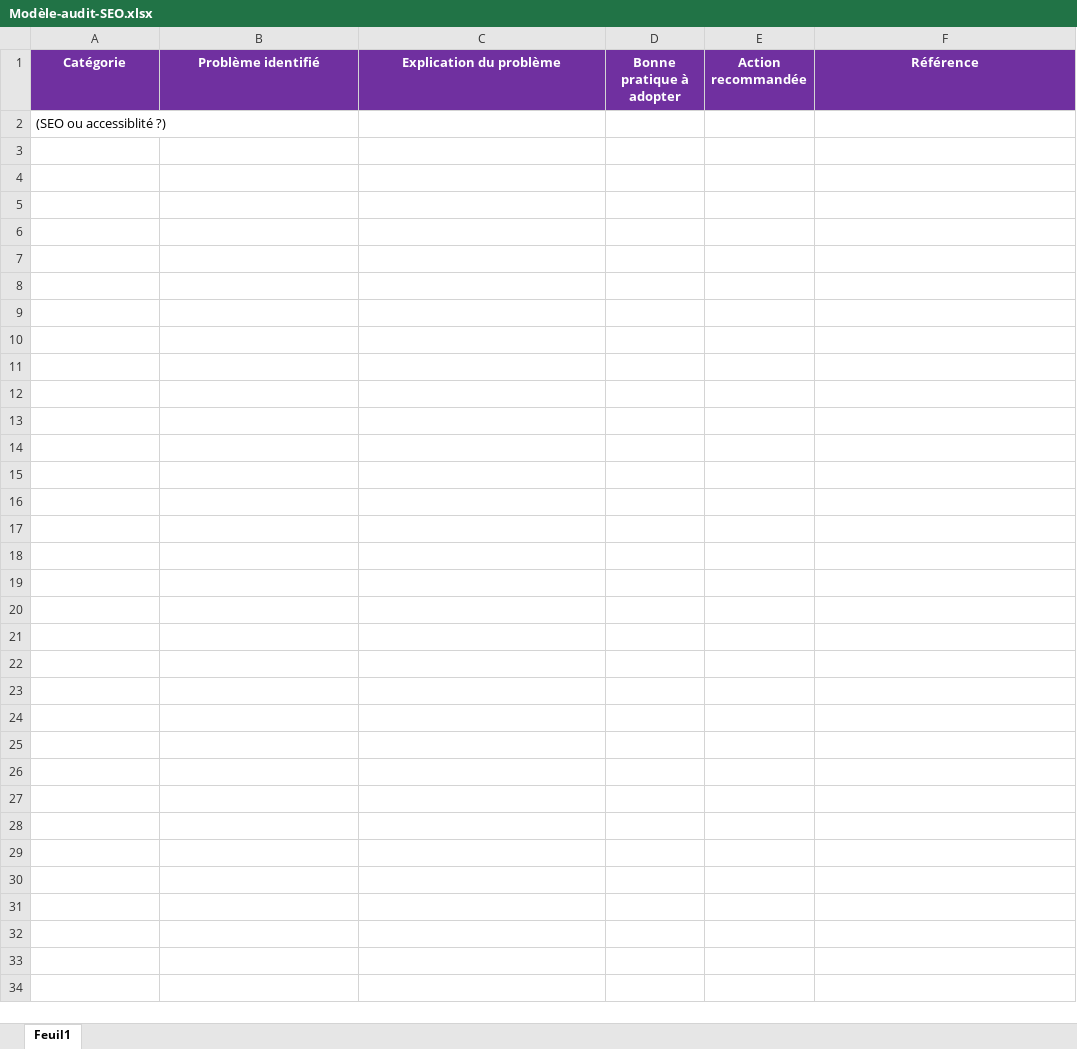
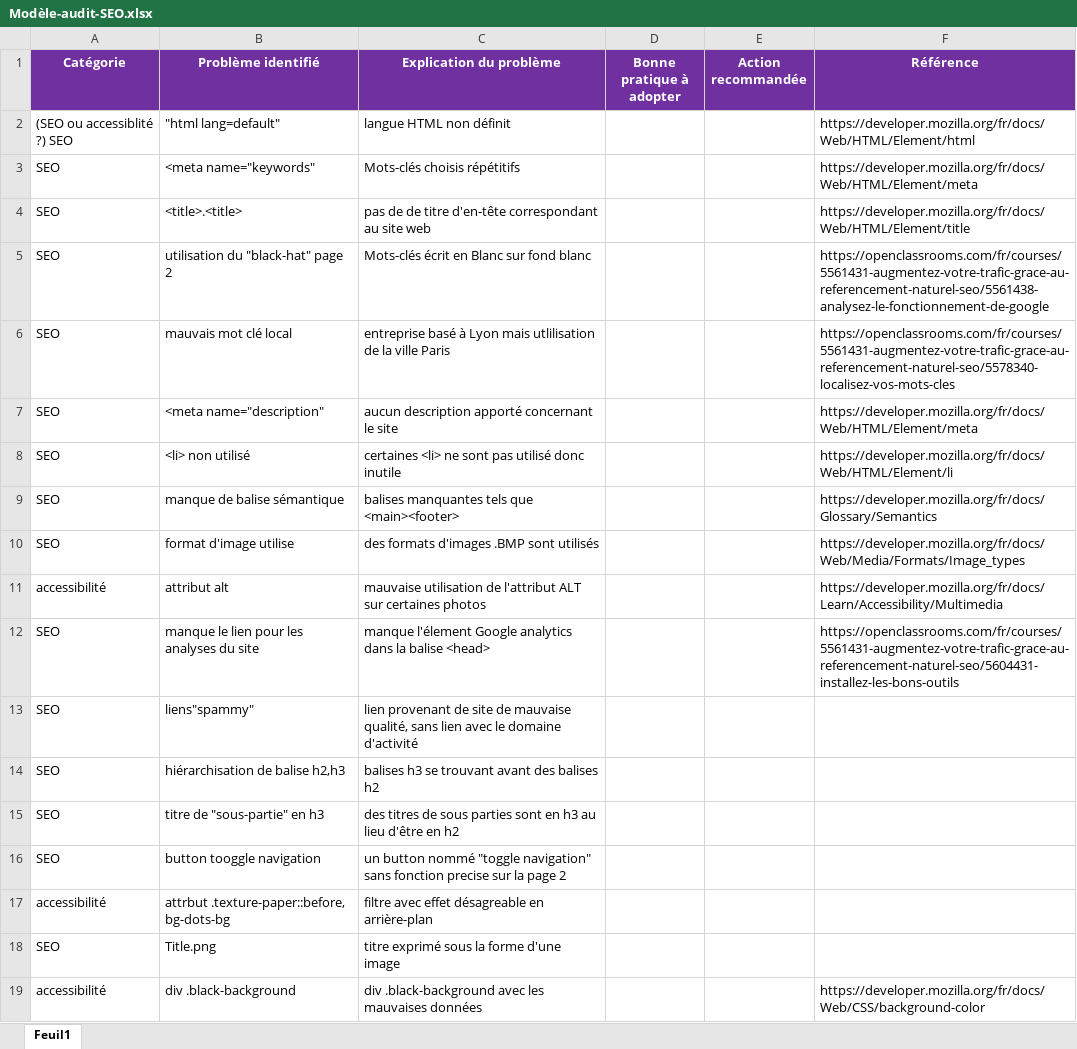
Before and after one commit to YannisWILTSHIRE/P4_WILTSHIRE_Yannis, an Excel workbook: Modèle-audit-SEO.xlsx, sheet Feuil1, drawn as a sheet; values as stored, in another font and other column widths than the file's, no borders; removed rows and columns are numbered as before the commit, all else as after; the diff names each change by its address in the sheet, - before the commit and + after, or states it on an @@ line.

```diff
--- a/Modèle-audit-SEO.xlsx (sheet Feuil1)
+++ b/Modèle-audit-SEO.xlsx (sheet Feuil1)
-row 2: (SEO ou accessiblité ?)
+row 2: (SEO ou accessiblité ?) SEO | "html lang=default" | langue HTML non définit |  |  | https://developer.mozilla.org/fr/docs/Web/HTML/Element/html
+row 3: SEO | <meta name="keywords" | Mots-clés choisis répétitifs |  |  | https://developer.mozilla.org/fr/docs/Web/HTML/Element/meta
+row 4: SEO | <title>.<title> | pas de de titre d'en-tête correspondant au site web |  |  | https://developer.mozilla.org/fr/docs/Web/HTML/Element/title
+row 5: SEO | utilisation du "black-hat" page 2 | Mots-clés écrit en Blanc sur fond blanc |  |  | https://openclassrooms.com/fr/courses/5561431-augmentez-votre-trafic-grace-au-referencement-naturel-seo/5561438-analysez-le-fonctionnement-de-google
+row 6: SEO | mauvais mot clé local | entreprise basé à Lyon mais utlilisation de la ville Paris |  |  | https://openclassrooms.com/fr/courses/5561431-augmentez-votre-trafic-grace-au-referencement-naturel-seo/5578340-localisez-vos-mots-cles
+row 7: SEO | <meta name="description" | aucun description apporté concernant le site |  |  | https://developer.mozilla.org/fr/docs/Web/HTML/Element/meta
+row 8: SEO | <li> non utilisé | certaines <li> ne sont pas utilisé donc inutile |  |  | https://developer.mozilla.org/fr/docs/Web/HTML/Element/li
+row 9: SEO | manque de balise sémantique | balises manquantes tels que <main><footer> |  |  | https://developer.mozilla.org/fr/docs/Glossary/Semantics
+row 10: SEO | format d'image utilise | des formats d'images .BMP sont utilisés |  |  | https://developer.mozilla.org/fr/docs/Web/Media/Formats/Image_types
+row 11: accessibilité | attribut alt | mauvaise utilisation de l'attribut ALT sur certaines photos |  |  | https://developer.mozilla.org/fr/docs/Learn/Accessibility/Multimedia
+row 12: SEO | manque le lien pour les analyses du site | manque l'élement Google analytics dans la balise <head> |  |  | https://openclassrooms.com/fr/courses/5561431-augmentez-votre-trafic-grace-au-referencement-naturel-seo/5604431-installez-les-bons-outils
+row 13: SEO | liens"spammy" | lien provenant de site de mauvaise qualité, sans lien avec le domaine d'activité
+row 14: SEO | hiérarchisation de balise h2,h3 | balises h3 se trouvant avant des balises h2
+row 15: SEO | titre de "sous-partie" en h3 | des titres de sous parties sont en h3 au lieu d'être en h2
+row 16: SEO | button tooggle navigation | un button nommé "toggle navigation" sans fonction precise sur la page 2
+row 17: accessibilité | attrbut .texture-paper::before, bg-dots-bg | filtre avec effet désagreable en arrière-plan
+row 18: SEO | Title.png | titre exprimé sous la forme d'une image
+row 19: accessibilité | div .black-background | div .black-background avec les mauvaises données |  |  | https://developer.mozilla.org/fr/docs/Web/CSS/background-color
```
Also changed, not shown: 15 other files.
